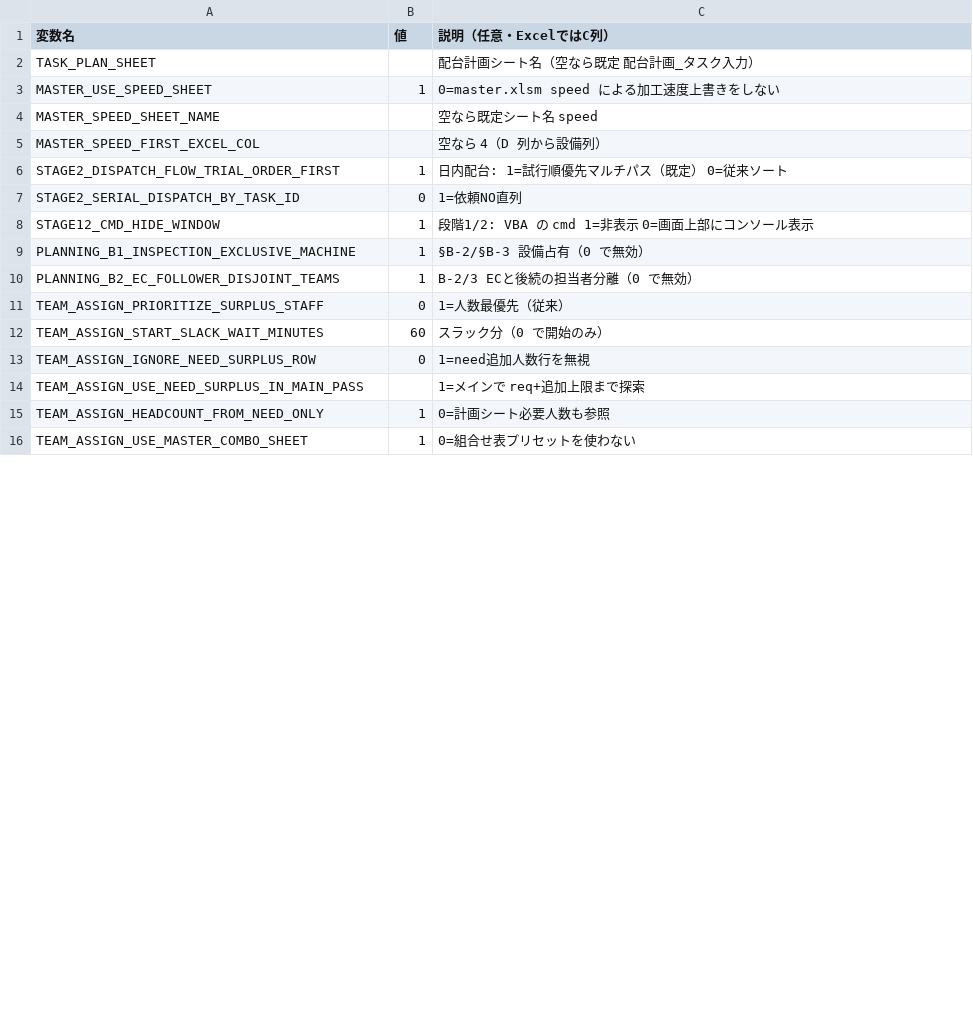
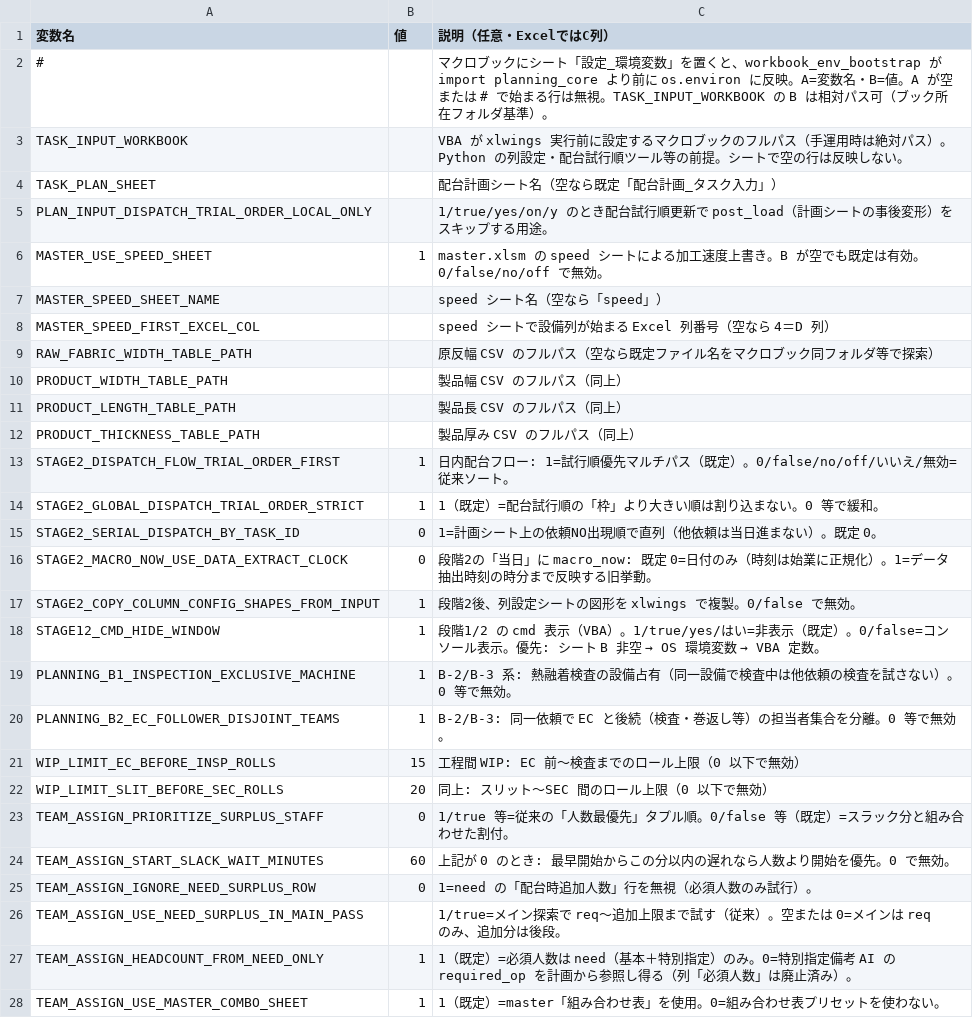
Before and after one commit to hosokawanagaokasangyou-dotcom/Production-Control-System, a TSV file: code/設定_環境変数_雛形.tsv, drawn as a sheet; only a part is shown; the diff covers the shown part only.

```diff
--- a/code/設定_環境変数_雛形.tsv
+++ b/code/設定_環境変数_雛形.tsv
@@ -1,16 +1,28 @@
 変数名	値	説明（任意・ExcelではC列）
-TASK_PLAN_SHEET		配台計画シート名（空なら既定 配台計画_タスク入力）
-MASTER_USE_SPEED_SHEET	1	0=master.xlsm speed による加工速度上書きをしない
-MASTER_SPEED_SHEET_NAME		空なら既定シート名 speed
-MASTER_SPEED_FIRST_EXCEL_COL		空なら 4（D 列から設備列）
-STAGE2_DISPATCH_FLOW_TRIAL_ORDER_FIRST	1	日内配台: 1=試行順優先マルチパス（既定） 0=従来ソート
-STAGE2_SERIAL_DISPATCH_BY_TASK_ID	0	1=依頼NO直列
-STAGE12_CMD_HIDE_WINDOW	1	段階1/2: VBA の cmd 1=非表示 0=画面上部にコンソール表示
-PLANNING_B1_INSPECTION_EXCLUSIVE_MACHINE	1	§B-2/§B-3 設備占有（0 で無効）
-PLANNING_B2_EC_FOLLOWER_DISJOINT_TEAMS	1	B-2/3 ECと後続の担当者分離（0 で無効）
-TEAM_ASSIGN_PRIORITIZE_SURPLUS_STAFF	0	1=人数最優先（従来）
-TEAM_ASSIGN_START_SLACK_WAIT_MINUTES	60	スラック分（0 で開始のみ）
-TEAM_ASSIGN_IGNORE_NEED_SURPLUS_ROW	0	1=need追加人数行を無視
-TEAM_ASSIGN_USE_NEED_SURPLUS_IN_MAIN_PASS		1=メインで req+追加上限まで探索
-TEAM_ASSIGN_HEADCOUNT_FROM_NEED_ONLY	1	0=計画シート必要人数も参照
-TEAM_ASSIGN_USE_MASTER_COMBO_SHEET	1	0=組合せ表プリセットを使わない
+#		マクロブックにシート「設定_環境変数」を置くと、workbook_env_bootstrap が import planning_core より前に os.environ に反映。A=変数名・B=値。A が空または # で始まる行は無視。TASK_INPUT_WORKBOOK の B は相対パス可（ブック所在フォルダ基準）。
+TASK_INPUT_WORKBOOK		VBA が xlwings 実行前に設定するマクロブックのフルパス（手運用時は絶対パス）。Python の列設定・配台試行順ツール等の前提。シートで空の行は反映しない。
+TASK_PLAN_SHEET		配台計画シート名（空なら既定「配台計画_タスク入力」）
+PLAN_INPUT_DISPATCH_TRIAL_ORDER_LOCAL_ONLY		1/true/yes/on/y のとき配台試行順更新で post_load（計画シートの事後変形）をスキップする用途。
+MASTER_USE_SPEED_SHEET	1	master.xlsm の speed シートによる加工速度上書き。B が空でも既定は有効。0/false/no/off で無効。
+MASTER_SPEED_SHEET_NAME		speed シート名（空なら「speed」）
+MASTER_SPEED_FIRST_EXCEL_COL		speed シートで設備列が始まる Excel 列番号（空なら 4＝D 列）
+RAW_FABRIC_WIDTH_TABLE_PATH		原反幅 CSV のフルパス（空なら既定ファイル名をマクロブック同フォルダ等で探索）
+PRODUCT_WIDTH_TABLE_PATH		製品幅 CSV のフルパス（同上）
+PRODUCT_LENGTH_TABLE_PATH		製品長 CSV のフルパス（同上）
+PRODUCT_THICKNESS_TABLE_PATH		製品厚み CSV のフルパス（同上）
+STAGE2_DISPATCH_FLOW_TRIAL_ORDER_FIRST	1	日内配台フロー: 1=試行順優先マルチパス（既定）。0/false/no/off/いいえ/無効=従来ソート。
+STAGE2_GLOBAL_DISPATCH_TRIAL_ORDER_STRICT	1	1（既定）=配台試行順の「枠」より大きい順は割り込まない。0 等で緩和。
+STAGE2_SERIAL_DISPATCH_BY_TASK_ID	0	1=計画シート上の依頼NO出現順で直列（他依頼は当日進まない）。既定 0。
+STAGE2_MACRO_NOW_USE_DATA_EXTRACT_CLOCK	0	段階2の「当日」に macro_now: 既定 0=日付のみ（時刻は始業に正規化）。1=データ抽出時刻の時分まで反映する旧挙動。
+STAGE2_COPY_COLUMN_CONFIG_SHAPES_FROM_INPUT	1	段階2後、列設定シートの図形を xlwings で複製。0/false で無効。
+STAGE12_CMD_HIDE_WINDOW	1	段階1/2 の cmd 表示（VBA）。1/true/yes/はい=非表示（既定）。0/false=コンソール表示。優先: シート B 非空 → OS 環境変数 → VBA 定数。
+PLANNING_B1_INSPECTION_EXCLUSIVE_MACHINE	1	B-2/B-3 系: 熱融着検査の設備占有（同一設備で検査中は他依頼の検査を試さない）。0 等で無効。
+PLANNING_B2_EC_FOLLOWER_DISJOINT_TEAMS	1	B-2/B-3: 同一依頼で EC と後続（検査・巻返し等）の担当者集合を分離。0 等で無効。
+WIP_LIMIT_EC_BEFORE_INSP_ROLLS	15	工程間 WIP: EC 前〜検査までのロール上限（0 以下で無効）
+WIP_LIMIT_SLIT_BEFORE_SEC_ROLLS	20	同上: スリット〜SEC 間のロール上限（0 以下で無効）
+TEAM_ASSIGN_PRIORITIZE_SURPLUS_STAFF	0	1/true 等=従来の「人数最優先」タプル順。0/false 等（既定）=スラック分と組み合わせた割付。
+TEAM_ASSIGN_START_SLACK_WAIT_MINUTES	60	上記が 0 のとき: 最早開始からこの分以内の遅れなら人数より開始を優先。0 で無効。
+TEAM_ASSIGN_IGNORE_NEED_SURPLUS_ROW	0	1=need の「配台時追加人数」行を無視（必須人数のみ試行）。
+TEAM_ASSIGN_USE_NEED_SURPLUS_IN_MAIN_PASS		1/true=メイン探索で req〜追加上限まで試す（従来）。空または 0=メインは req のみ、追加分は後段。
+TEAM_ASSIGN_HEADCOUNT_FROM_NEED_ONLY	1	1（既定）=必須人数は need（基本＋特別指定）のみ。0=特別指定備考 AI の required_op を計画から参照し得る（列「必須人数」は廃止済み）。
+TEAM_ASSIGN_USE_MASTER_COMBO_SHEET	1	1（既定）=master「組み合わせ表」を使用。0=組み合わせ表プリセットを使わない。
```
Also changed, not shown: 18 added rows, 6 removed rows and 26 edited cells elsewhere in this file, 1 other file.
